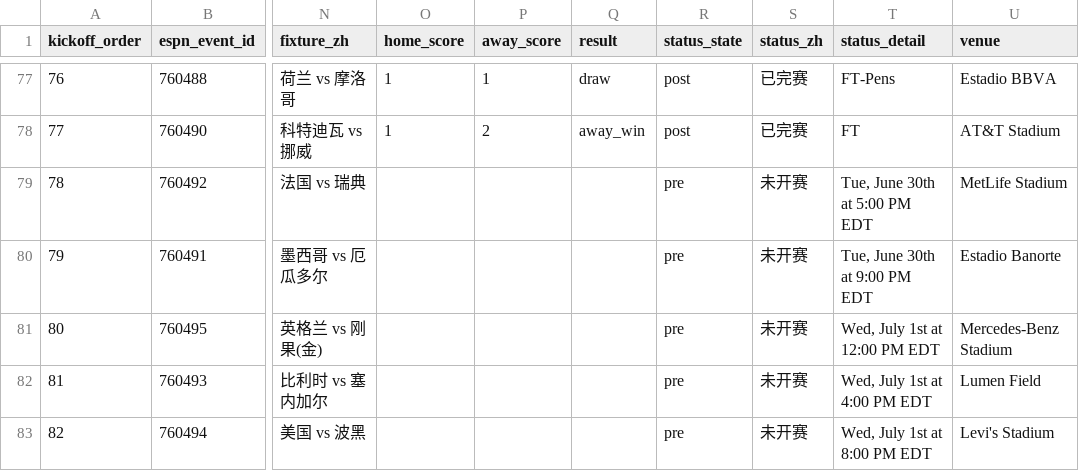
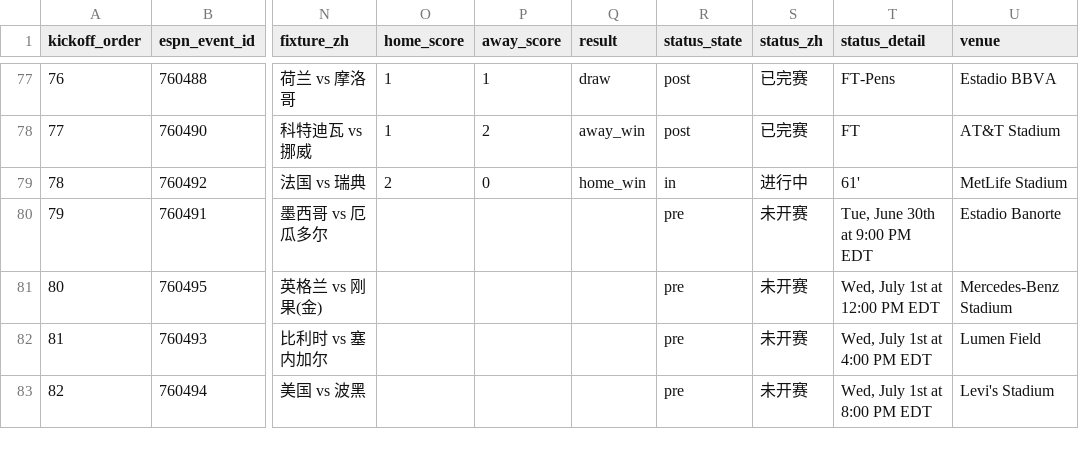
Before and after one commit to quwang86-debug/worldcup-jingcai, a CSV file: data/worldcup_2026_matches_beijing.csv, drawn as a sheet; only a part is shown, gaps mark what is left out; the diff names each change by its address in the sheet, - before the commit and + after, or states it on an @@ line.

```diff
--- a/data/worldcup_2026_matches_beijing.csv
+++ b/data/worldcup_2026_matches_beijing.csv
-O79 (home_score): (empty)
+O79 (home_score): 2
-P79 (away_score): (empty)
+P79 (away_score): 0
-Q79 (result): (empty)
+Q79 (result): home_win
-R79 (status_state): pre
+R79 (status_state): in
-S79 (status_zh): 未开赛
+S79 (status_zh): 进行中
-T79 (status_detail): Tue, June 30th at 5:00 PM EDT
+T79 (status_detail): 61'
```
Also changed, not shown: 3 other files.
